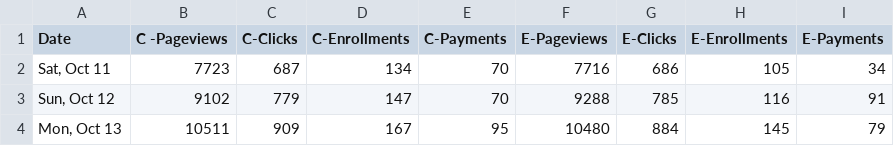
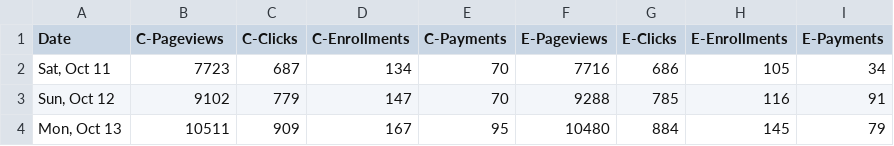
Before and after one commit to bloominstituteoftechnology/data-science-practice-datasets, a CSV file: unit_1/Udacity AB testing data/AB testing data.csv, drawn as a sheet; only a part is shown.

Commit message:
Update AB testing data.csv

```diff
--- a/unit_1/Udacity AB testing data/AB testing data.csv
+++ b/unit_1/Udacity AB testing data/AB testing data.csv
@@ -1,2 +1,2 @@
-Date,C -Pageviews,C-Clicks,C-Enrollments,C-Payments,E-Pageviews,E-Clicks,E-Enrollments,E-Payments,
+Date,C-Pageviews,C-Clicks,C-Enrollments,C-Payments,E-Pageviews,E-Clicks,E-Enrollments,E-Payments,
 "Sat, Oct 11",7723,687,134,70,7716,686,105,34,
```
